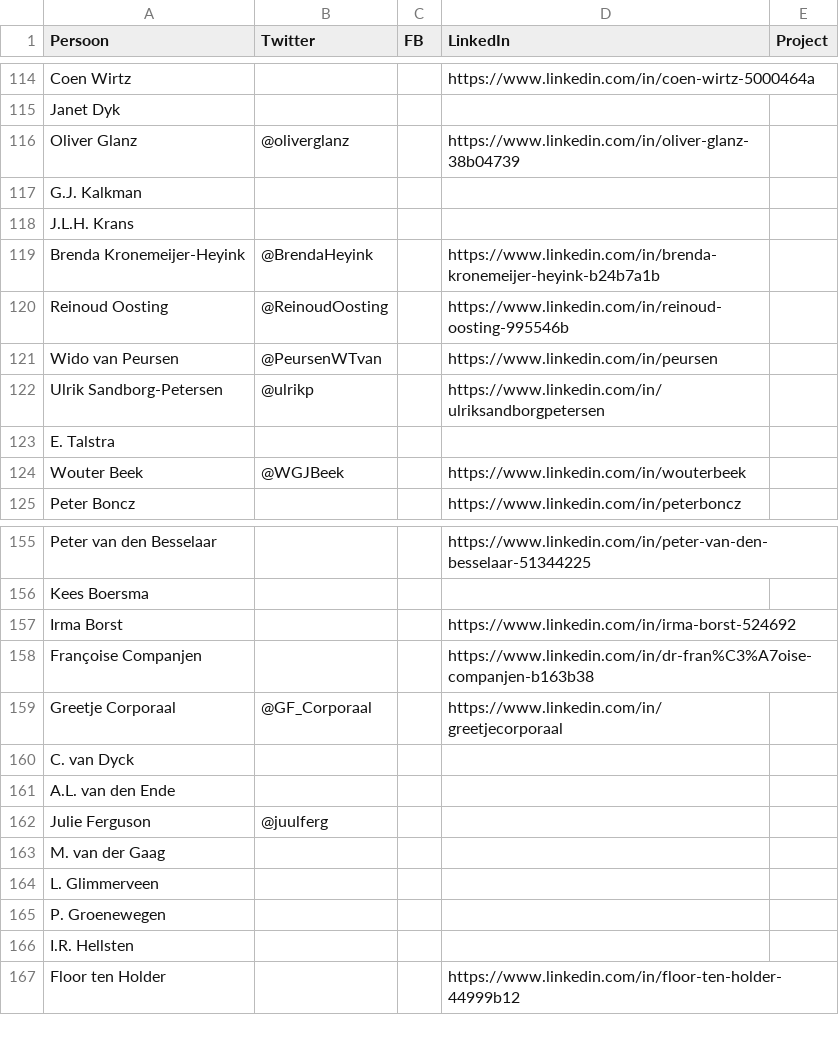
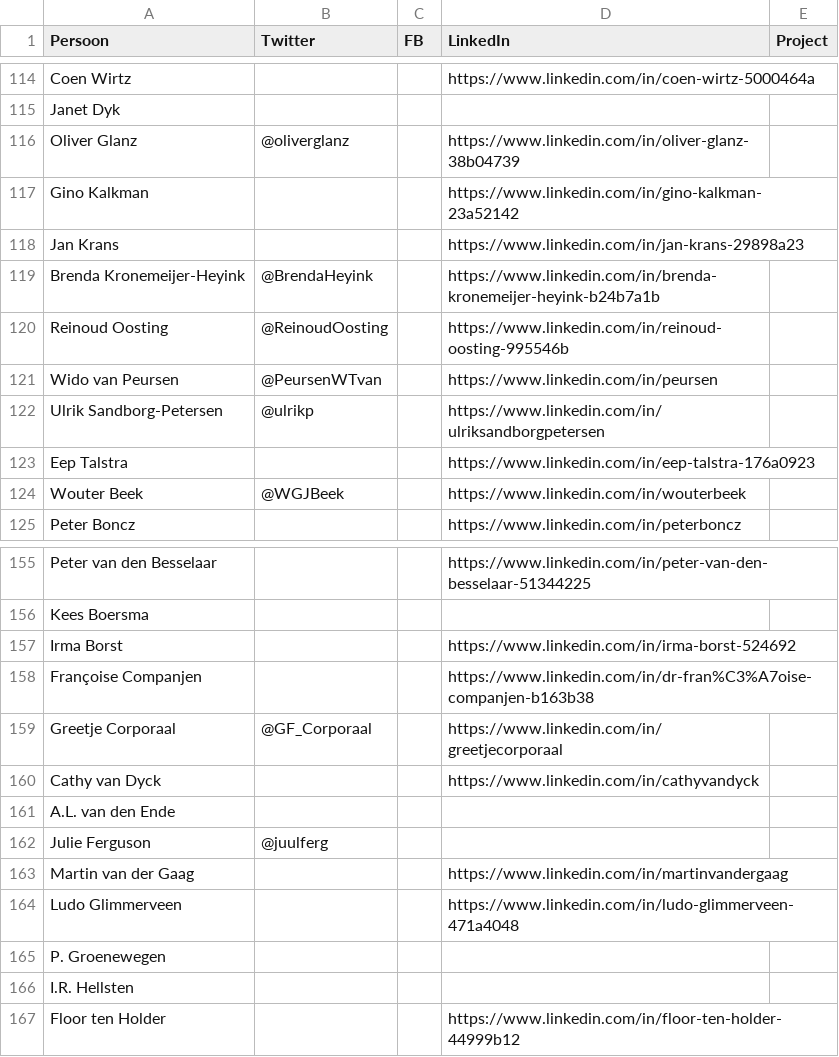
Before and after one commit to fmvb/social-web, a CSV file: social-app/tni-staff.csv, drawn as a sheet; only a part is shown, gaps mark what is left out; removed rows and columns are numbered as before the commit, all else as after; the diff names each change by its address in the sheet, - before the commit and + after, or states it on an @@ line.

Commit message:
Update LinkedIn t/m 164

```diff
--- a/social-app/tni-staff.csv
+++ b/social-app/tni-staff.csv
-row 117: G.J. Kalkman
-row 118: J.L.H. Krans
+row 117: Gino Kalkman |  |  | https://www.linkedin.com/in/gino-kalkman-23a52142
+row 118: Jan Krans |  |  | https://www.linkedin.com/in/jan-krans-29898a23
-row 123: E. Talstra
+row 123: Eep Talstra |  |  | https://www.linkedin.com/in/eep-talstra-176a0923
-row 160: C. van Dyck
+row 160: Cathy van Dyck |  |  | https://www.linkedin.com/in/cathyvandyck
-row 163: M. van der Gaag
-row 164: L. Glimmerveen
+row 163: Martin van der Gaag |  |  | https://www.linkedin.com/in/martinvandergaag
+row 164: Ludo Glimmerveen |  |  | https://www.linkedin.com/in/ludo-glimmerveen-471a4048
```
